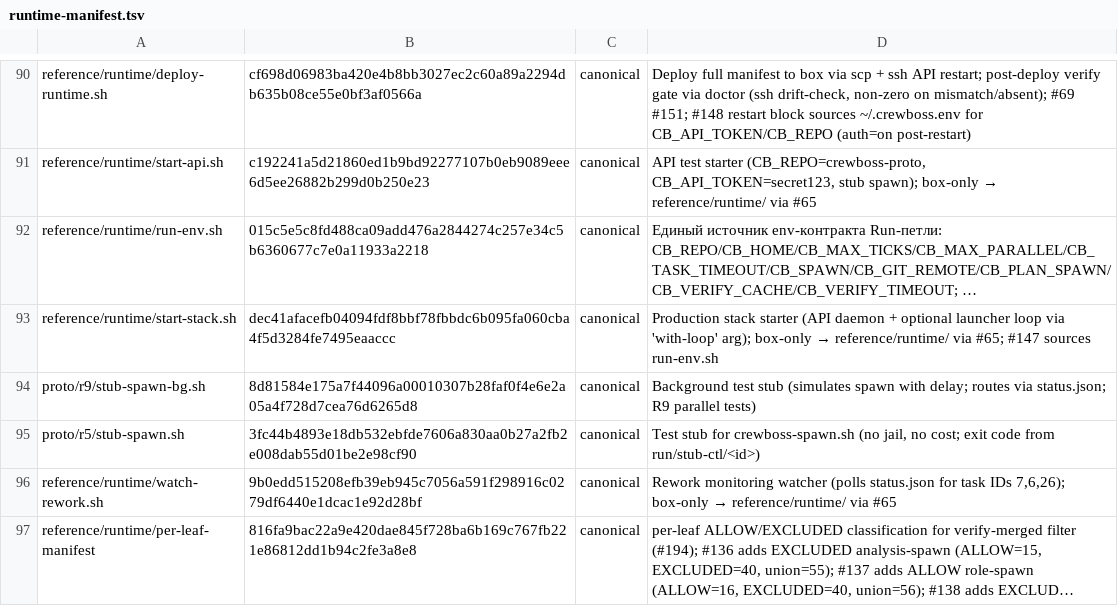
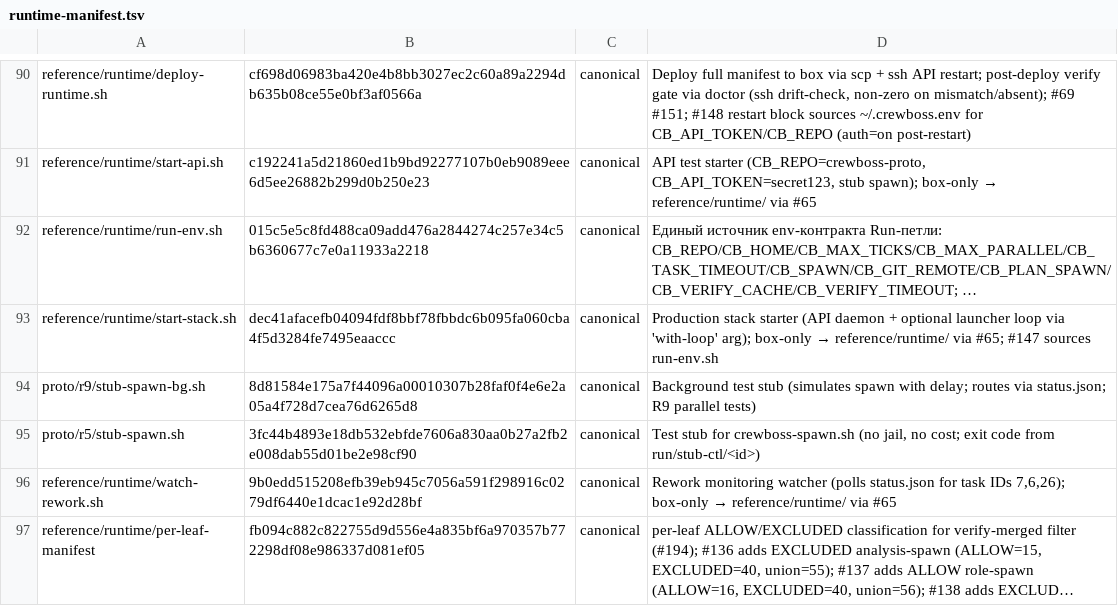
Before and after one commit to ruslan-shaydullin/crewboss, a TSV file: reference/runtime-manifest.tsv, drawn as a sheet; only a part is shown, gaps mark what is left out; long unchanged cells end in …; the diff names each change by its address in the sheet, - before the commit and + after, or states it on an @@ line.

```diff
--- a/reference/runtime-manifest.tsv
+++ b/reference/runtime-manifest.tsv
-B97: 816fa9bac22a9e420dae845f728ba6b169c767fb221e86812dd1b94c2fe3a8e8
+B97: fb094c882c822755d9d556e4a835bf6a970357b772298df08e986337d081ef05
```
Also changed, not shown: 2 other files.
